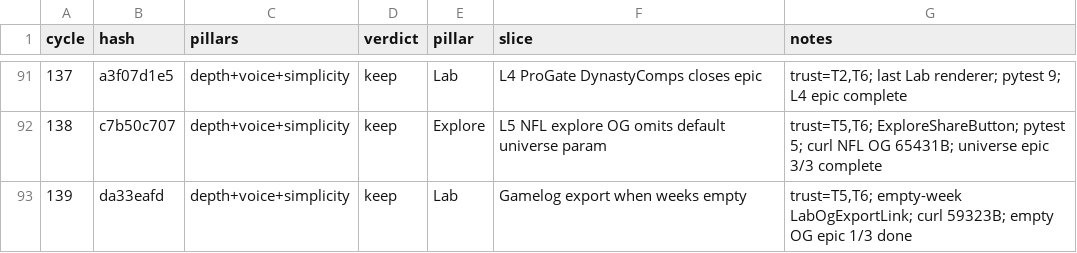
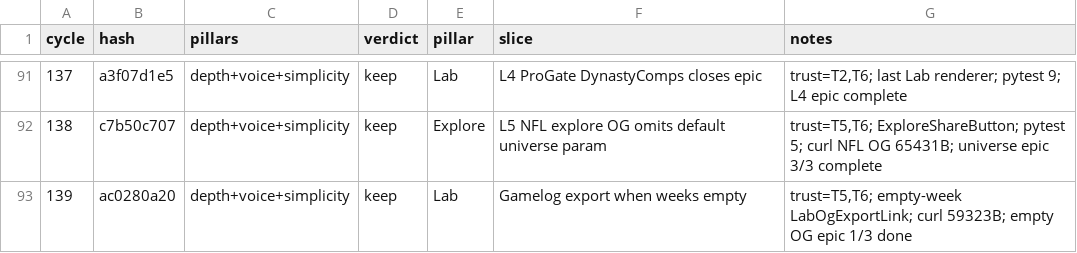
Before and after one commit to swaggerdagger987/razzle, a TSV file: docs/v2/results.tsv, drawn as a sheet; only a part is shown, gaps mark what is left out.

```diff
--- a/docs/v2/results.tsv
+++ b/docs/v2/results.tsv
@@ -92,2 +92,2 @@ cycle	hash	pillars	verdict	pillar	slice	notes
 138	c7b50c707	depth+voice+simplicity	keep	Explore	L5 NFL explore OG omits default universe param	trust=T5,T6; ExploreShareButton; pytest 5; curl NFL OG 65431B; universe epic 3/3 complete
-139	da33eafd	depth+voice+simplicity	keep	Lab	Gamelog export when weeks empty	trust=T5,T6; empty-week LabOgExportLink; curl 59323B; empty OG epic 1/3 done
+139	ac0280a20	depth+voice+simplicity	keep	Lab	Gamelog export when weeks empty	trust=T5,T6; empty-week LabOgExportLink; curl 59323B; empty OG epic 1/3 done
```
Also changed, not shown: 10 other files.
